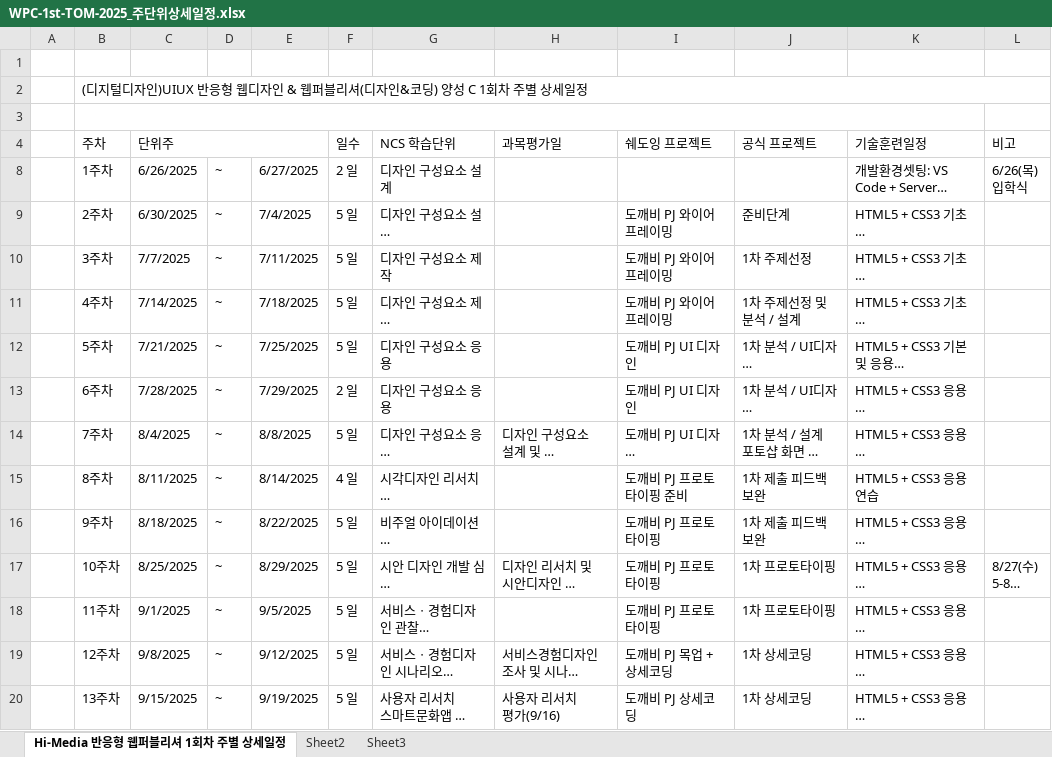
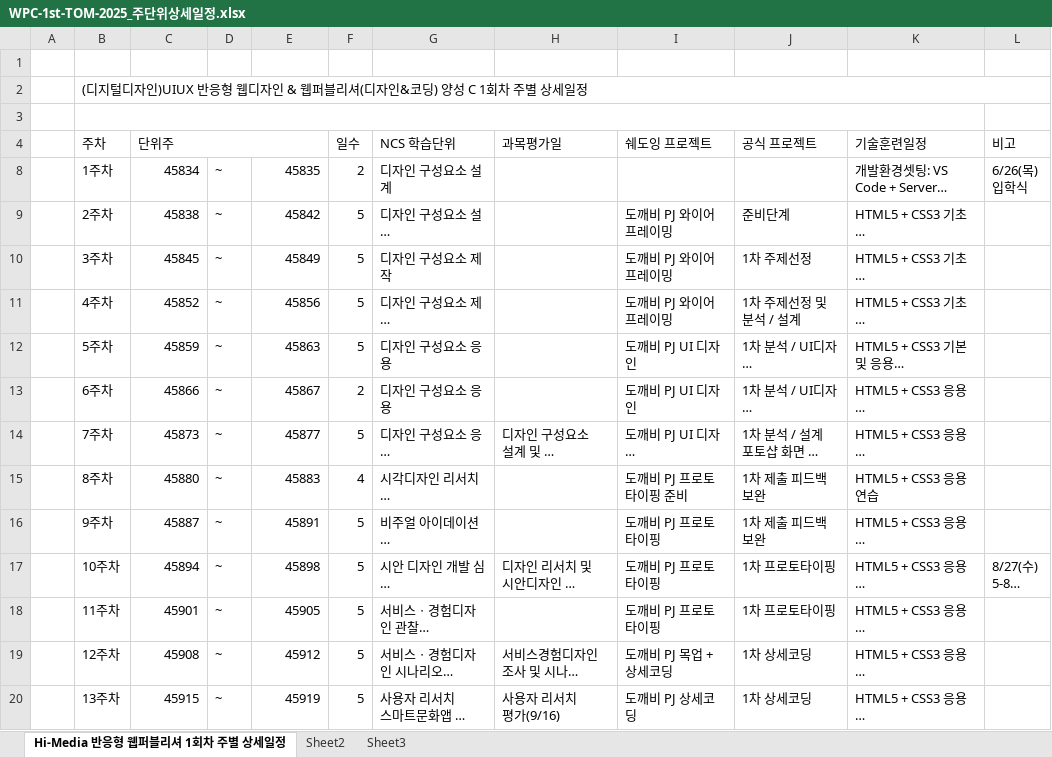
Before and after one commit to tombap8/WPC-626-TOM, an Excel workbook: 001.일정관리/WPC-1st-TOM-2025_주단위상세일정.xlsx, sheet Hi-Media 반응형 웹퍼블리셔 1회차 주별 상세일정, drawn as a sheet; only a part is shown; long unchanged cells end in …; values as stored, in another font and other column widths than the file's, no cell formats; the diff covers the shown part only; the diff names each change by its address in the sheet, - before the commit and + after, or states it on an @@ line.

```diff
--- a/001.일정관리/WPC-1st-TOM-2025_주단위상세일정.xlsx (sheet Hi-Media 반응형 웹퍼블리셔 1회차 주별 상세일정)
+++ b/001.일정관리/WPC-1st-TOM-2025_주단위상세일정.xlsx (sheet Hi-Media 반응형 웹퍼블리셔 1회차 주별 상세일정)
-C8 (단위주): 6/26/2025
+C8 (단위주): 45834
-E8: 6/27/2025
+E8: 45835
-F8 (일수): 2 일
+F8 (일수): 2
-C9 (단위주): 6/30/2025
+C9 (단위주): 45838
-E9: 7/4/2025
+E9: 45842
-F9:F12 (일수): 5 일
+F9:F12 (일수): 5
-C10 (단위주): 7/7/2025
+C10 (단위주): 45845
-E10: 7/11/2025
+E10: 45849
-C11 (단위주): 7/14/2025
+C11 (단위주): 45852
-E11: 7/18/2025
+E11: 45856
-C12 (단위주): 7/21/2025
+C12 (단위주): 45859
-E12: 7/25/2025
+E12: 45863
-C13 (단위주): 7/28/2025
+C13 (단위주): 45866
-E13: 7/29/2025
+E13: 45867
-F13 (일수): 2 일
+F13 (일수): 2
-C14 (단위주): 8/4/2025
+C14 (단위주): 45873
-E14: 8/8/2025
+E14: 45877
-F14 (일수): 5 일
+F14 (일수): 5
-C15 (단위주): 8/11/2025
+C15 (단위주): 45880
-E15: 8/14/2025
+E15: 45883
-F15 (일수): 4 일
+F15 (일수): 4
-C16 (단위주): 8/18/2025
+C16 (단위주): 45887
-E16: 8/22/2025
+E16: 45891
-F16:F20 (일수): 5 일
+F16:F20 (일수): 5
-C17 (단위주): 8/25/2025
+C17 (단위주): 45894
-E17: 8/29/2025
+E17: 45898
-C18 (단위주): 9/1/2025
+C18 (단위주): 45901
-E18: 9/5/2025
+E18: 45905
-C19 (단위주): 9/8/2025
+C19 (단위주): 45908
-E19: 9/12/2025
+E19: 45912
-C20 (단위주): 9/15/2025
+C20 (단위주): 45915
-E20: 9/19/2025
+E20: 45919
```
Also changed, not shown: 28 edited cells elsewhere in this sheet, cell formats, hidden cells, 3 other files.
